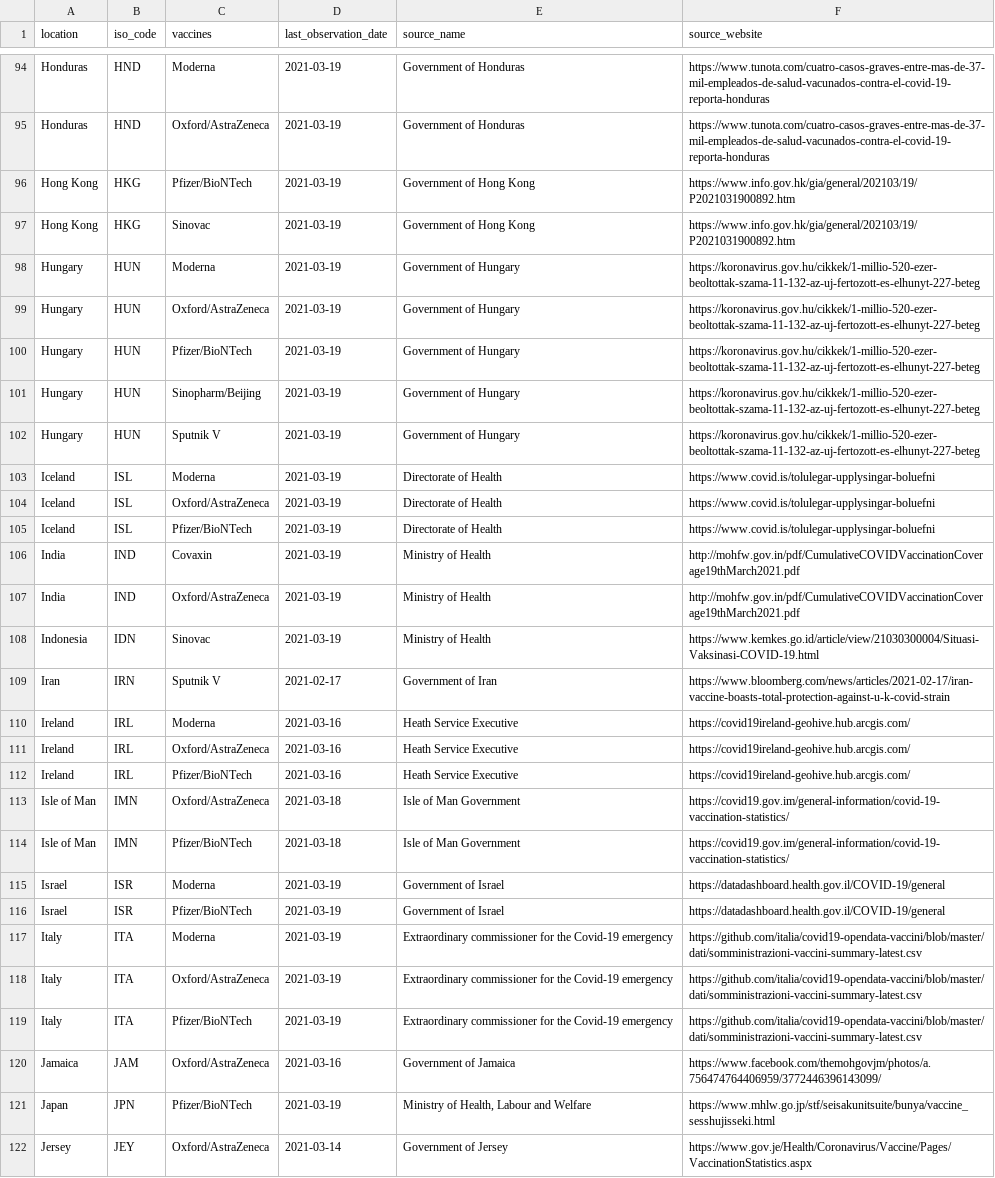
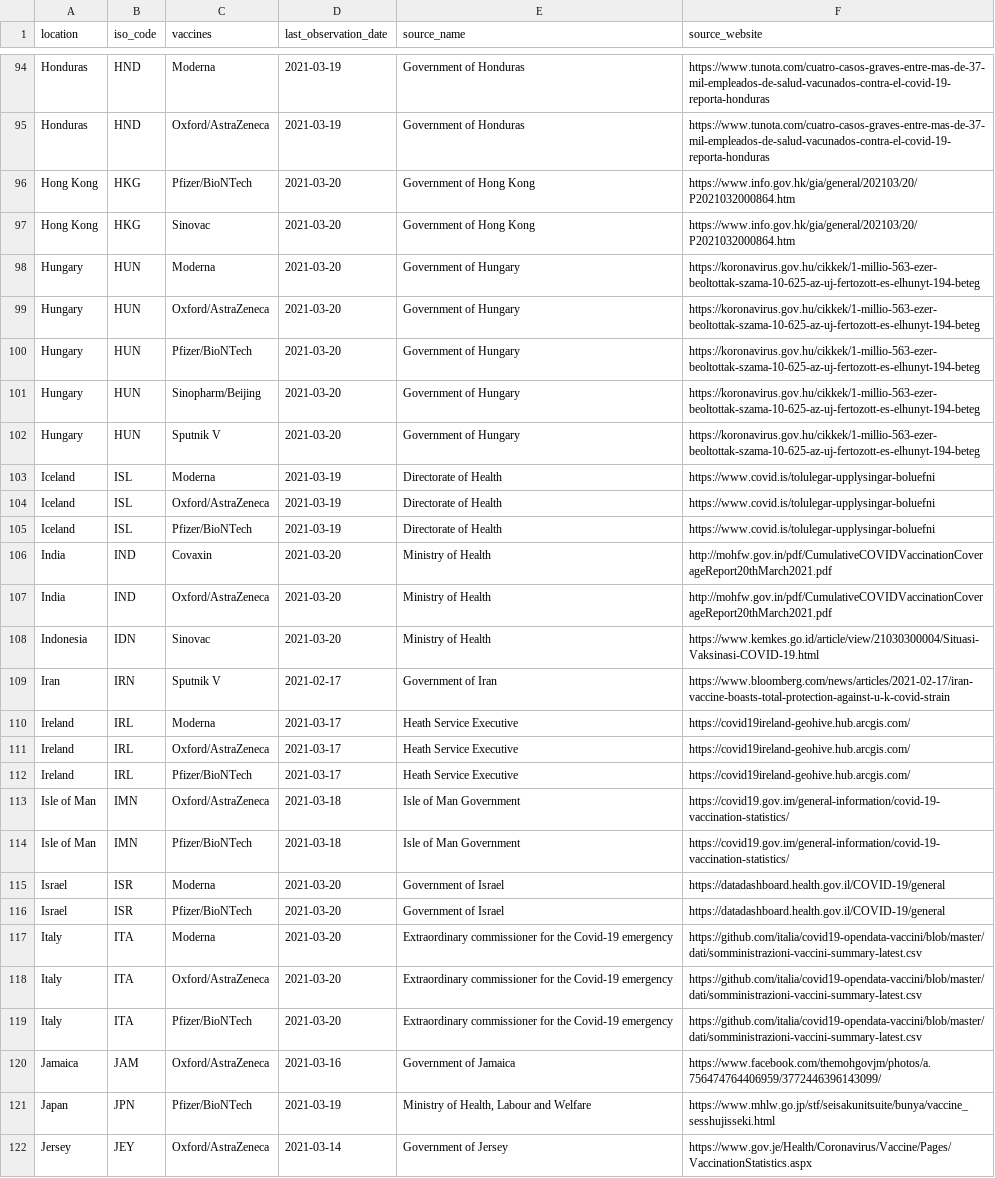
Before and after one commit to armsp/covid-vaccine-tracker, a CSV file: owd_datasets/vaccine_approval_owd.csv, drawn as a sheet; only a part is shown, gaps mark what is left out; the diff covers the shown part only; the diff names each change by its address in the sheet, - before the commit and + after, or states it on an @@ line.

```diff
--- a/owd_datasets/vaccine_approval_owd.csv
+++ b/owd_datasets/vaccine_approval_owd.csv
-D96:D102 (last_observation_date): 2021-03-19
+D96:D102 (last_observation_date): 2021-03-20
-F96:F97 (source_website): https://www.info.gov.hk/gia/general/202103/19/P2021031900892.htm
+F96:F97 (source_website): https://www.info.gov.hk/gia/general/202103/20/P2021032000864.htm
-F98:F102 (source_website): https://koronavirus.gov.hu/cikkek/1-millio-520-ezer-beoltottak-szama-11-132-az-uj-fertozott-es-elhunyt-227-beteg
+F98:F102 (source_website): https://koronavirus.gov.hu/cikkek/1-millio-563-ezer-beoltottak-szama-10-625-az-uj-fertozott-es-elhunyt-194-beteg
-D106:D108 (last_observation_date): 2021-03-19
+D106:D108 (last_observation_date): 2021-03-20
-F106:F107 (source_website): http://mohfw.gov.in/pdf/CumulativeCOVIDVaccinationCoverage19thMarch2021.pdf
+F106:F107 (source_website): http://mohfw.gov.in/pdf/CumulativeCOVIDVaccinationCoverageReport20thMarch2021.pdf
-D110:D112 (last_observation_date): 2021-03-16
+D110:D112 (last_observation_date): 2021-03-17
-D115:D119 (last_observation_date): 2021-03-19
+D115:D119 (last_observation_date): 2021-03-20
```
Also changed, not shown: 1 added row and 165 edited cells elsewhere in this file.
